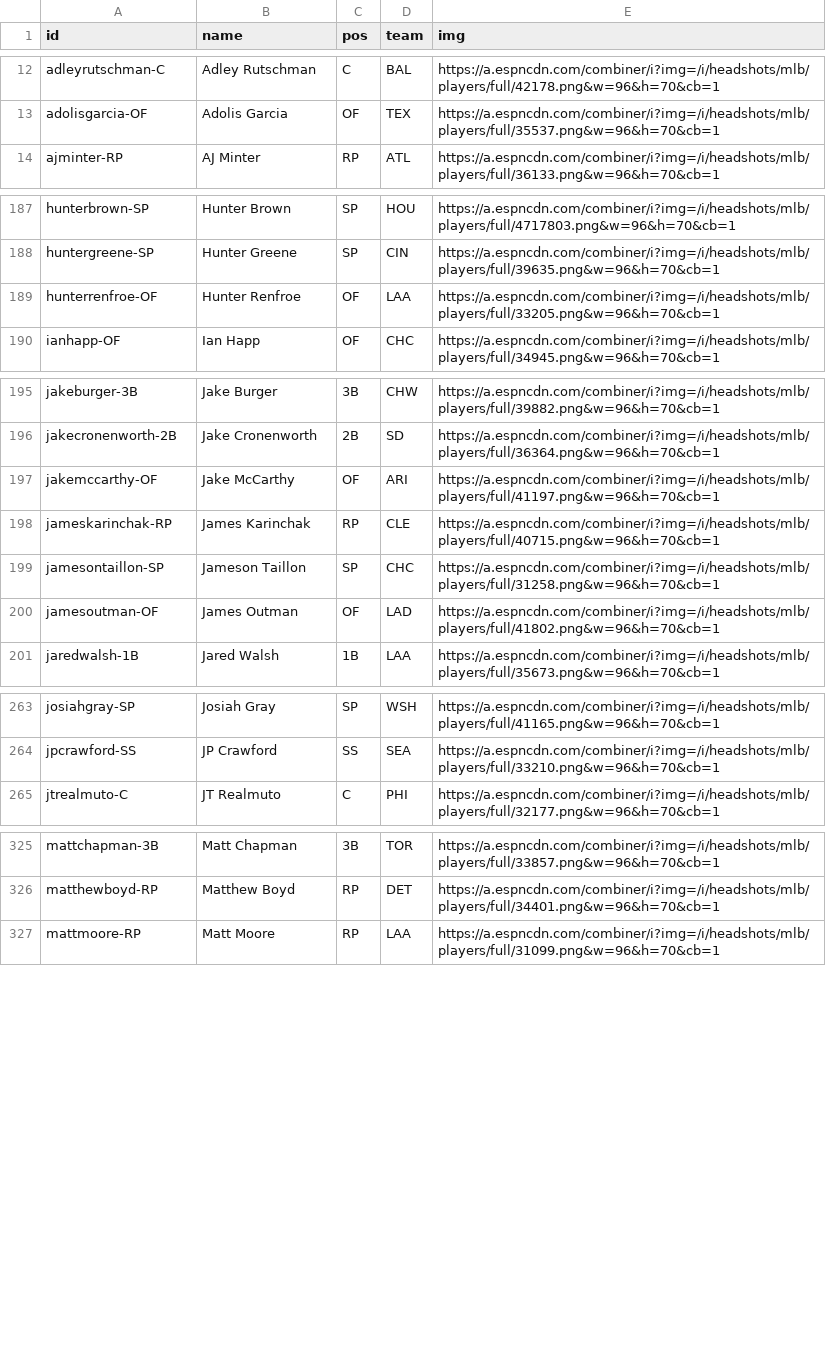
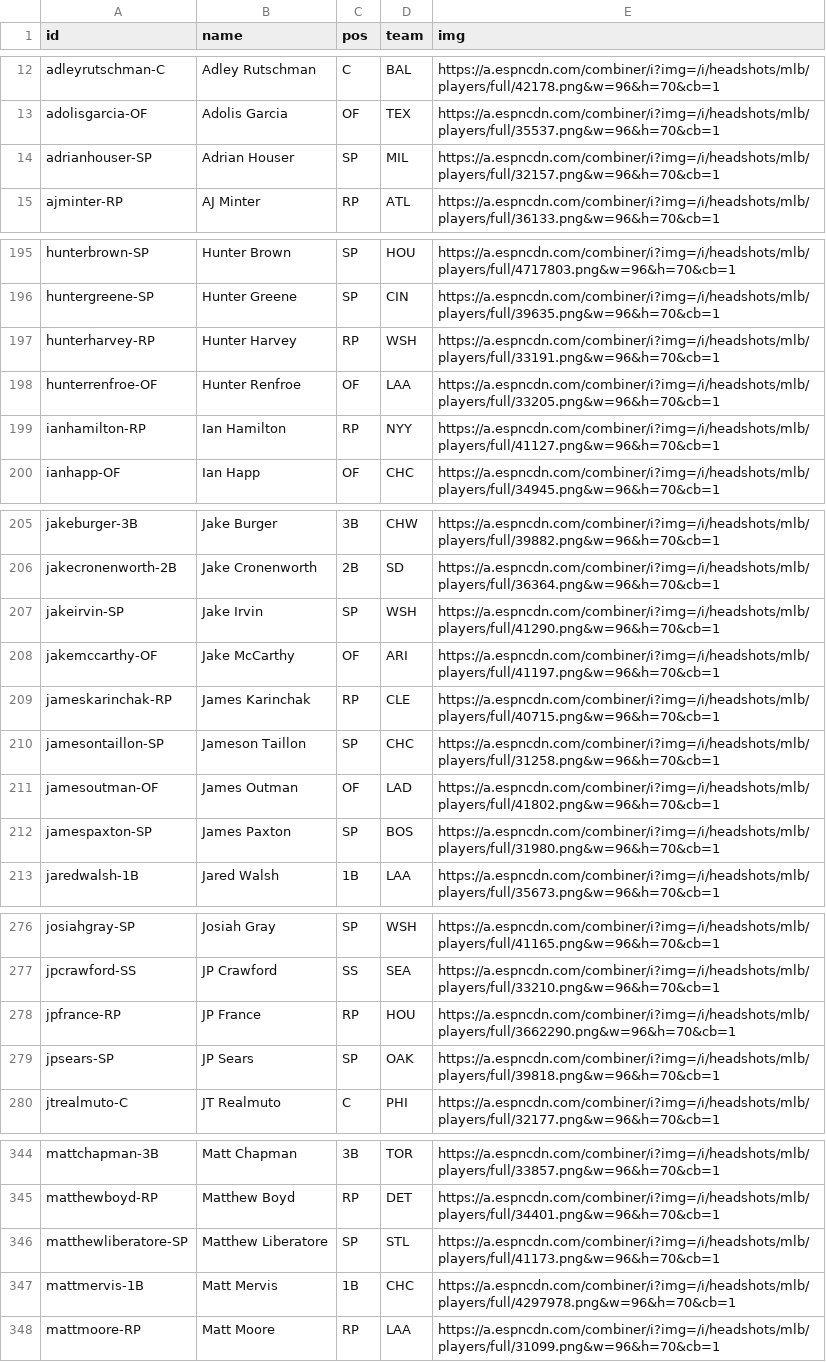
Before and after one commit to jackarnold84/fantasy-forecaster, a CSV file: data/baseball-2023/players/info.csv, drawn as a sheet; only a part is shown, gaps mark what is left out; the diff covers the shown part only.

```diff
--- a/data/baseball-2023/players/info.csv
+++ b/data/baseball-2023/players/info.csv
@@ -13,2 +13,3 @@ adleyrutschman-C,Adley Rutschman,C,BAL,https://a.espncdn.com/combiner/i?img=/i/h
 adolisgarcia-OF,Adolis Garcia,OF,TEX,https://a.espncdn.com/combiner/i?img=/i/headshots/mlb/players/full/35537.png&w=96&h=70&cb=1
+adrianhouser-SP,Adrian Houser,SP,MIL,https://a.espncdn.com/combiner/i?img=/i/headshots/mlb/players/full/32157.png&w=96&h=70&cb=1
 ajminter-RP,AJ Minter,RP,ATL,https://a.espncdn.com/combiner/i?img=/i/headshots/mlb/players/full/36133.png&w=96&h=70&cb=1
@@ -188,3 +196,5 @@ hunterbrown-SP,Hunter Brown,SP,HOU,https://a.espncdn.com/combiner/i?img=/i/heads
 huntergreene-SP,Hunter Greene,SP,CIN,https://a.espncdn.com/combiner/i?img=/i/headshots/mlb/players/full/39635.png&w=96&h=70&cb=1
+hunterharvey-RP,Hunter Harvey,RP,WSH,https://a.espncdn.com/combiner/i?img=/i/headshots/mlb/players/full/33191.png&w=96&h=70&cb=1
 hunterrenfroe-OF,Hunter Renfroe,OF,LAA,https://a.espncdn.com/combiner/i?img=/i/headshots/mlb/players/full/33205.png&w=96&h=70&cb=1
+ianhamilton-RP,Ian Hamilton,RP,NYY,https://a.espncdn.com/combiner/i?img=/i/headshots/mlb/players/full/41127.png&w=96&h=70&cb=1
 ianhapp-OF,Ian Happ,OF,CHC,https://a.espncdn.com/combiner/i?img=/i/headshots/mlb/players/full/34945.png&w=96&h=70&cb=1
@@ -196,2 +206,3 @@ jakeburger-3B,Jake Burger,3B,CHW,https://a.espncdn.com/combiner/i?img=/i/headsho
 jakecronenworth-2B,Jake Cronenworth,2B,SD,https://a.espncdn.com/combiner/i?img=/i/headshots/mlb/players/full/36364.png&w=96&h=70&cb=1
+jakeirvin-SP,Jake Irvin,SP,WSH,https://a.espncdn.com/combiner/i?img=/i/headshots/mlb/players/full/41290.png&w=96&h=70&cb=1
 jakemccarthy-OF,Jake McCarthy,OF,ARI,https://a.espncdn.com/combiner/i?img=/i/headshots/mlb/players/full/41197.png&w=96&h=70&cb=1
@@ -200,2 +211,3 @@ jamesontaillon-SP,Jameson Taillon,SP,CHC,https://a.espncdn.com/combiner/i?img=/i
 jamesoutman-OF,James Outman,OF,LAD,https://a.espncdn.com/combiner/i?img=/i/headshots/mlb/players/full/41802.png&w=96&h=70&cb=1
+jamespaxton-SP,James Paxton,SP,BOS,https://a.espncdn.com/combiner/i?img=/i/headshots/mlb/players/full/31980.png&w=96&h=70&cb=1
 jaredwalsh-1B,Jared Walsh,1B,LAA,https://a.espncdn.com/combiner/i?img=/i/headshots/mlb/players/full/35673.png&w=96&h=70&cb=1
@@ -264,2 +277,4 @@ josiahgray-SP,Josiah Gray,SP,WSH,https://a.espncdn.com/combiner/i?img=/i/headsho
 jpcrawford-SS,JP Crawford,SS,SEA,https://a.espncdn.com/combiner/i?img=/i/headshots/mlb/players/full/33210.png&w=96&h=70&cb=1
+jpfrance-RP,JP France,RP,HOU,https://a.espncdn.com/combiner/i?img=/i/headshots/mlb/players/full/3662290.png&w=96&h=70&cb=1
+jpsears-SP,JP Sears,SP,OAK,https://a.espncdn.com/combiner/i?img=/i/headshots/mlb/players/full/39818.png&w=96&h=70&cb=1
 jtrealmuto-C,JT Realmuto,C,PHI,https://a.espncdn.com/combiner/i?img=/i/headshots/mlb/players/full/32177.png&w=96&h=70&cb=1
@@ -326,2 +345,4 @@ mattchapman-3B,Matt Chapman,3B,TOR,https://a.espncdn.com/combiner/i?img=/i/heads
 matthewboyd-RP,Matthew Boyd,RP,DET,https://a.espncdn.com/combiner/i?img=/i/headshots/mlb/players/full/34401.png&w=96&h=70&cb=1
+matthewliberatore-SP,Matthew Liberatore,SP,STL,https://a.espncdn.com/combiner/i?img=/i/headshots/mlb/players/full/41173.png&w=96&h=70&cb=1
+mattmervis-1B,Matt Mervis,1B,CHC,https://a.espncdn.com/combiner/i?img=/i/headshots/mlb/players/full/4297978.png&w=96&h=70&cb=1
 mattmoore-RP,Matt Moore,RP,LAA,https://a.espncdn.com/combiner/i?img=/i/headshots/mlb/players/full/31099.png&w=96&h=70&cb=1
```
Also changed, not shown: 16 added rows elsewhere in this file, data/baseball-2023/leagues/purdue/rosters.csv, data/baseball-2023/leagues/purdue/schedule.csv, 4 other files.
